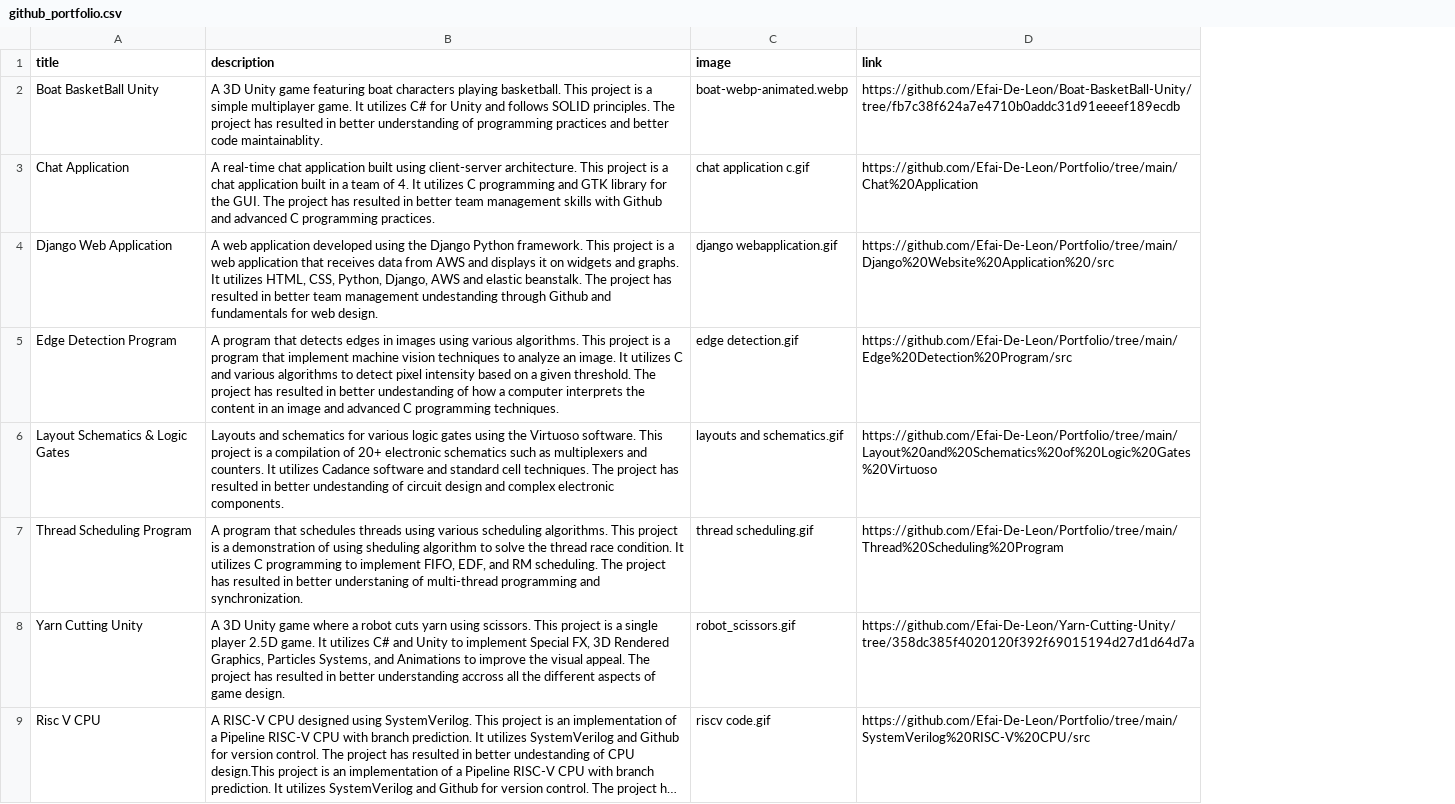
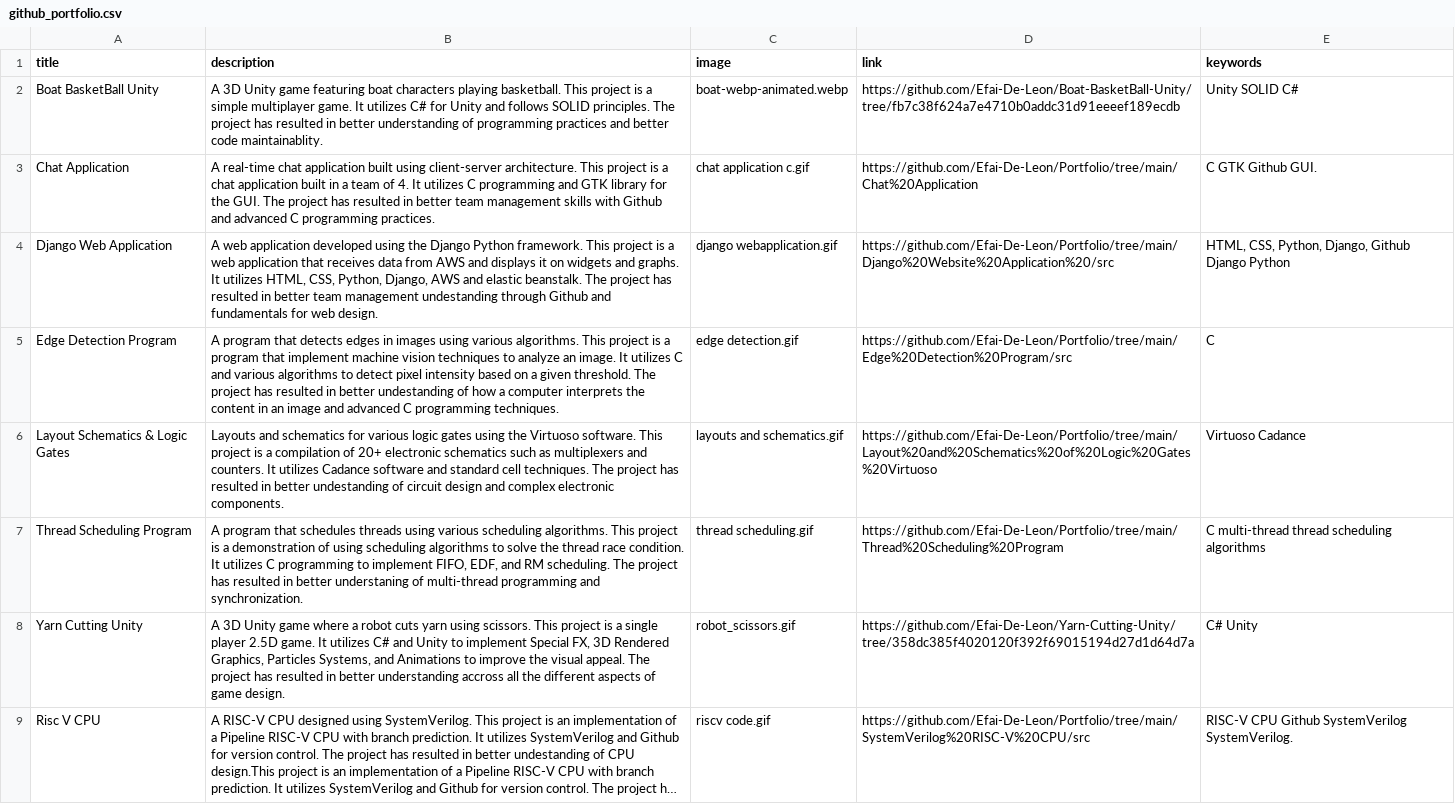
Before and after one commit to Efai-De-Leon/Portfolio-Website, a CSV file: portfolio-website/public/github_portfolio.csv, drawn as a sheet; only a part is shown; long unchanged cells end in …; the diff names each change by its address in the sheet, - before the commit and + after, or states it on an @@ line.

```diff
--- a/portfolio-website/public/github_portfolio.csv
+++ b/portfolio-website/public/github_portfolio.csv
+column E (keywords), rows 2-9: Unity SOLID C# | C GTK Github GUI. | HTML, CSS, Python, Django, Github Django Python | C | Virtuoso Cadance | C multi-thread thread scheduling algorithms | C# Unity | RISC-V CPU Github SystemVerilog SystemVerilog.
-B7 (description): …of using sheduling algorithm to solve…
+B7 (description): …of using scheduling algorithms to solve…
```
Also changed, not shown: 8 other files.
